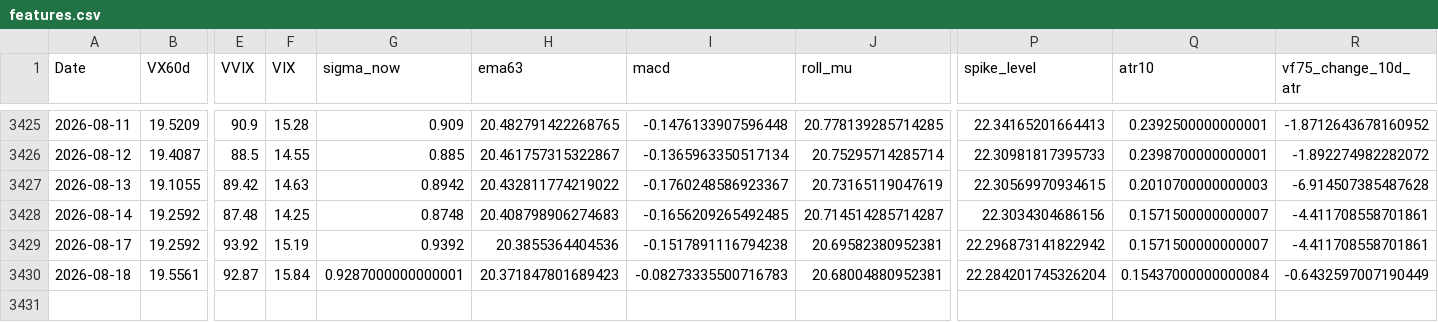
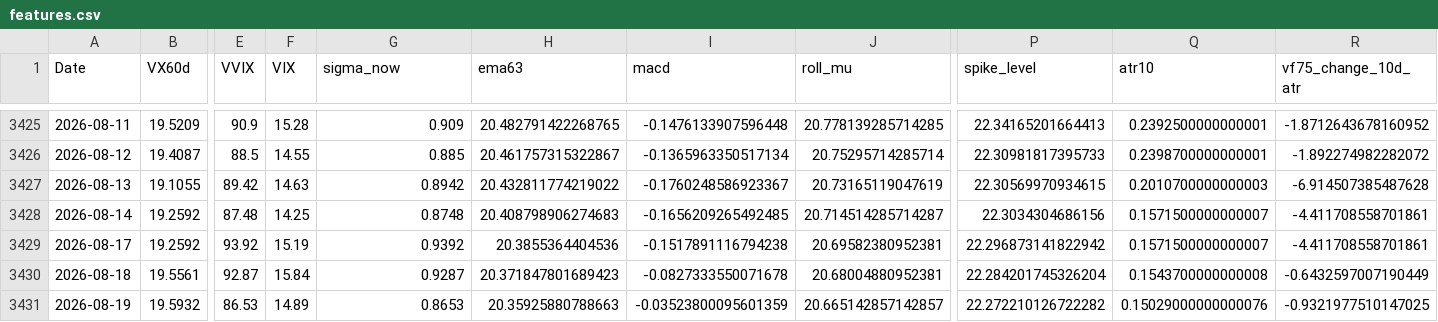
Before and after one commit to laimanto/VF75-strategy, a CSV file: data/features.csv, drawn as a sheet; only a part is shown, gaps mark what is left out; rows hold the shown columns only; the diff names each change by its address in the sheet, - before the commit and + after, or states it on an @@ line.

```diff
--- a/data/features.csv
+++ b/data/features.csv
-G3430 (sigma_now): 0.9287000000000001
+G3430 (sigma_now): 0.9287
-I3430 (macd): -0.08273335500716783
+I3430 (macd): -0.0827333550071678
-Q3430 (atr10): 0.15437000000000084
+Q3430 (atr10): 0.1543700000000008
+row 3431: 2026-08-19 | 19.5932 | 86.53 | 14.89 | 0.8653 | 20.35925880788663 | -0.03523800095601359 | 20.665142857142857 | 22.272210126722282 | 0.15029000000000076 | -0.9321977510147025
```
Also changed, not shown: data/option_price.csv, data/vx_history.csv, 2 other files.
